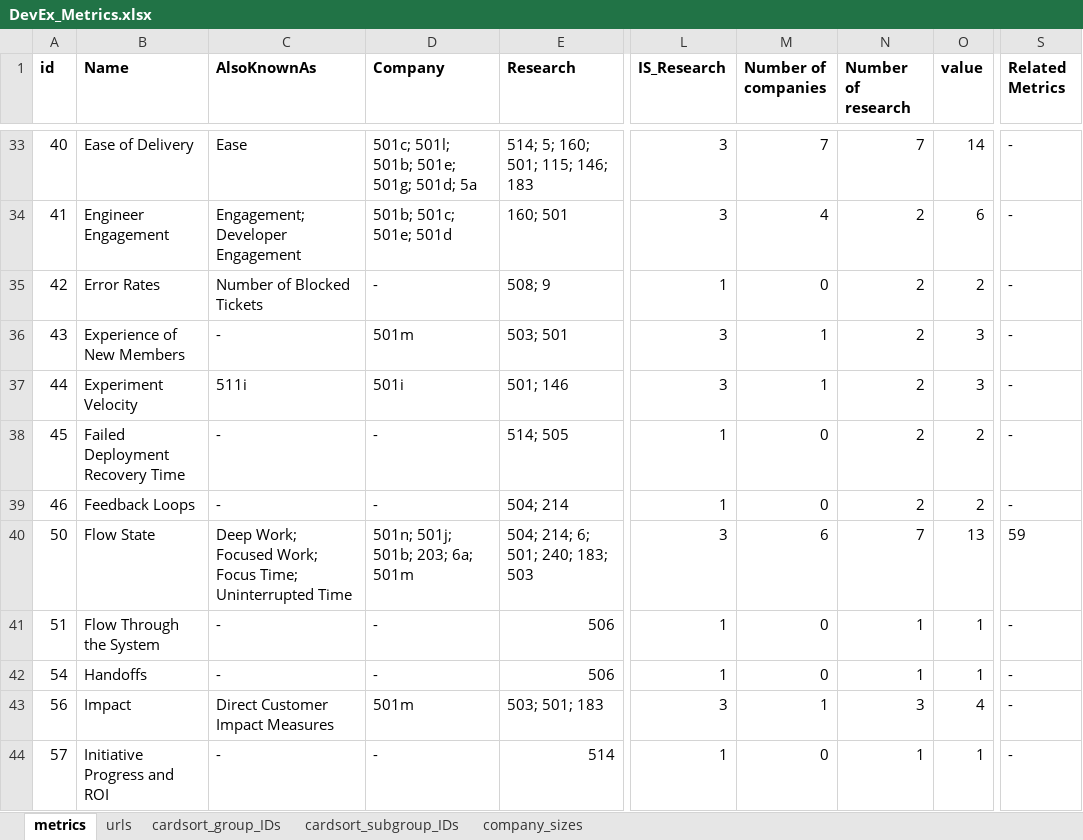
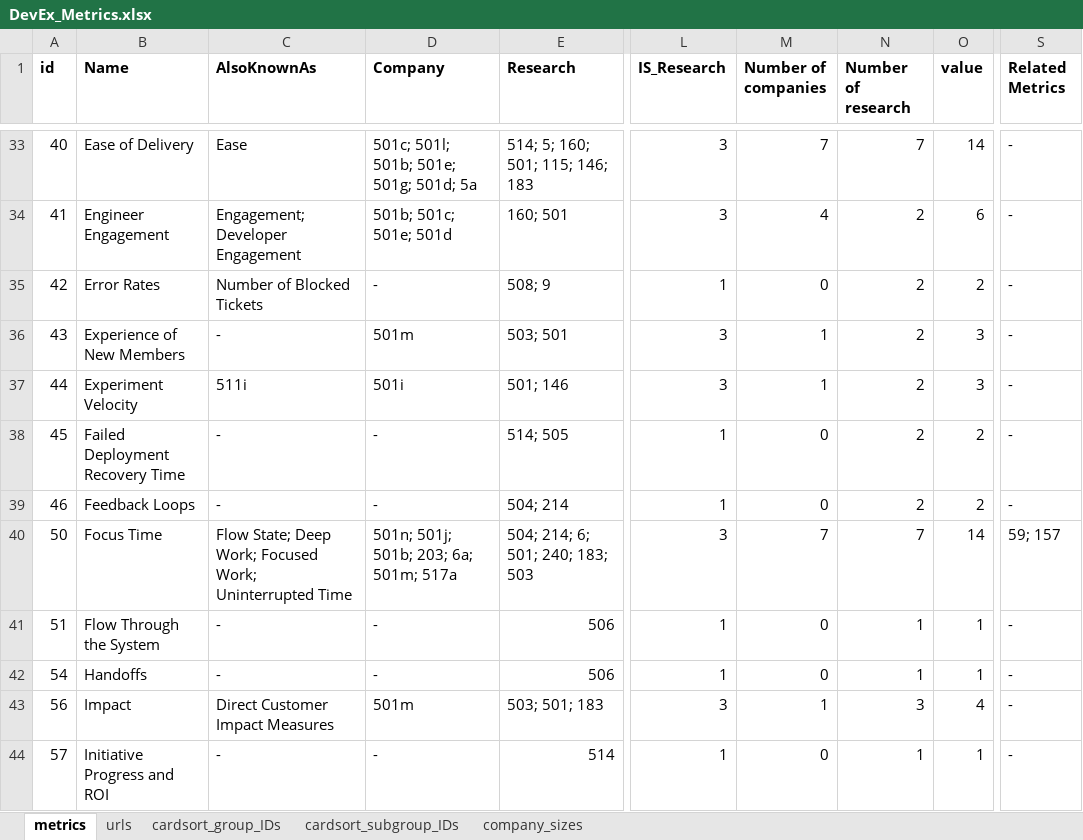
Before and after one commit to HASEL-UZH/DevEx-Metrics-Compass, an Excel workbook: metrics and parser/DevEx_Metrics.xlsx, sheet metrics, drawn as a sheet; only a part is shown, gaps mark what is left out; values as stored, in another font and other column widths than the file's, no borders; conditional formats not drawn; the diff covers the shown part only; the diff names each change by its address in the sheet, - before the commit and + after, or states it on an @@ line.

```diff
--- a/metrics and parser/DevEx_Metrics.xlsx (sheet metrics)
+++ b/metrics and parser/DevEx_Metrics.xlsx (sheet metrics)
-B40 (Name): Flow State
+B40 (Name): Focus Time
-C40 (AlsoKnownAs): Deep Work; Focused Work; Focus Time; Uninterrupted Time
+C40 (AlsoKnownAs): Flow State; Deep Work; Focused Work; Uninterrupted Time
-D40 (Company): 501n; 501j; 501b; 203; 6a; 501m
+D40 (Company): 501n; 501j; 501b; 203; 6a; 501m; 517a
-M40 (Number of companies): 6
+M40 (Number of companies): 7
-O40 (value): 13
+O40 (value): 14
-S40 (Related Metrics): 59
+S40 (Related Metrics): 59; 157
```
Also changed, not shown: 2 added rows and 41 edited cells elsewhere in this sheet, sheet urls, 22 other files.
